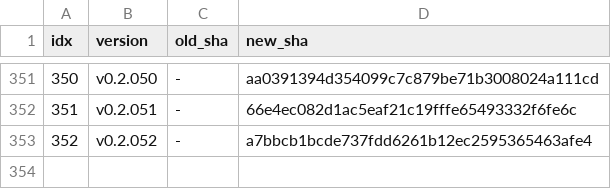
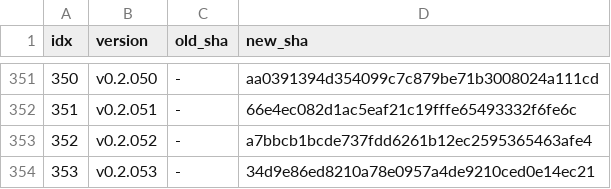
Before and after one commit to iltranqui/lightnet, a TSV file: tasks/rust/version-map.tsv, drawn as a sheet; only a part is shown, gaps mark what is left out.

Commit message:
docs(rust): record v0.2.053 EML Muon

```diff
--- a/tasks/rust/version-map.tsv
+++ b/tasks/rust/version-map.tsv
@@ -353 +353,2 @@ idx	version	old_sha	new_sha
 352	v0.2.052	-	a7bbcb1bcde737fdd6261b12ec2595365463afe4
+353	v0.2.053	-	34d9e86ed8210a78e0957a4de9210ced0e14ec21
```
Also changed, not shown: 5 other files.
